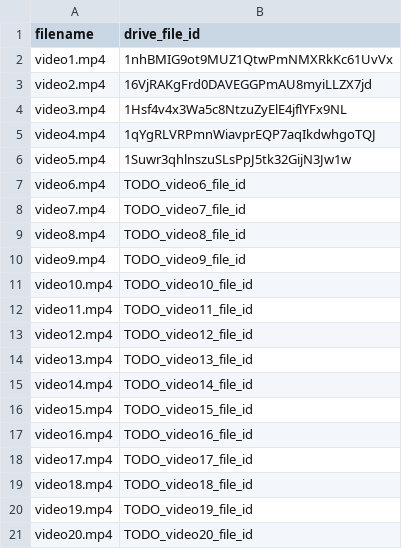
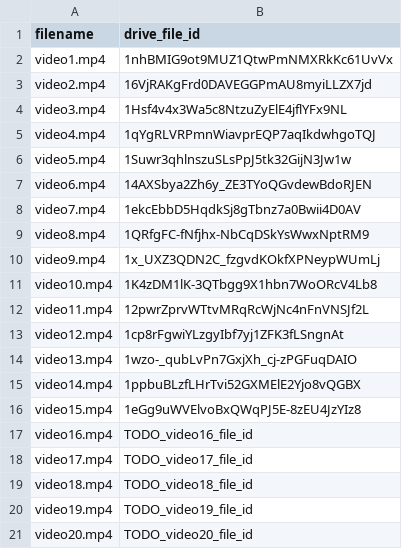
Before and after one commit to WendyWe/bless-SEL-EXP, a CSV file: video_manifest.csv, drawn as a sheet; only a part is shown.

Commit message:
video render ver1

```diff
--- a/video_manifest.csv
+++ b/video_manifest.csv
@@ -6,12 +6,12 @@ video4.mp4,1qYgRLVRPmnWiavprEQP7aqIkdwhgoTQJ
 video5.mp4,1Suwr3qhlnszuSLsPpJ5tk32GijN3Jw1w
-video6.mp4,TODO_video6_file_id
-video7.mp4,TODO_video7_file_id
-video8.mp4,TODO_video8_file_id
-video9.mp4,TODO_video9_file_id
-video10.mp4,TODO_video10_file_id
-video11.mp4,TODO_video11_file_id
-video12.mp4,TODO_video12_file_id
-video13.mp4,TODO_video13_file_id
-video14.mp4,TODO_video14_file_id
-video15.mp4,TODO_video15_file_id
+video6.mp4,14AXSbya2Zh6y_ZE3TYoQGvdewBdoRJEN
+video7.mp4,1ekcEbbD5HqdkSj8gTbnz7a0Bwii4D0AV
+video8.mp4,1QRfgFC-fNfjhx-NbCqDSkYsWwxNptRM9
+video9.mp4,1x_UXZ3QDN2C_fzgvdKOkfXPNeypWUmLj
+video10.mp4,1K4zDM1lK-3QTbgg9X1hbn7WoORcV4Lb8
+video11.mp4,12pwrZprvWTtvMRqRcWjNc4nFnVNSJf2L
+video12.mp4,1cp8rFgwiYLzgyIbf7yj1ZFK3fLSngnAt
+video13.mp4,1wzo-_qubLvPn7GxjXh_cj-zPGFuqDAIO
+video14.mp4,1ppbuBLzfLHrTvi52GXMElE2Yjo8vQGBX
+video15.mp4,1eGg9uWVElvoBxQWqPJ5E-8zEU4JzYIz8
 video16.mp4,TODO_video16_file_id
```
Also changed, not shown: 1 other file.
